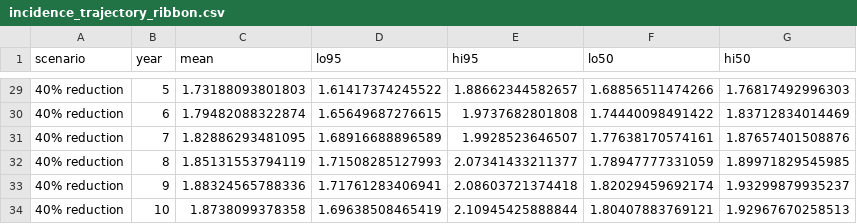
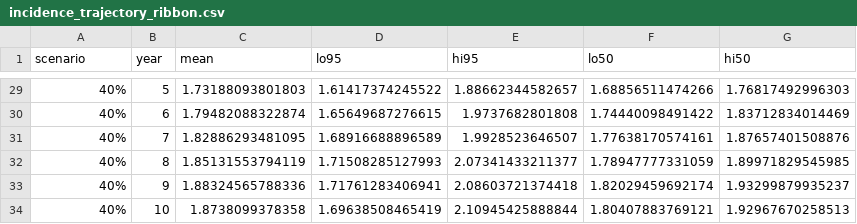
Before and after one commit to UChicago-CCHE-Modeling/INFORM-HIV-Funding-Scenario-Exploration, a CSV file: 04_cost_mapping/output/incidence_trajectory_ribbon.csv, drawn as a sheet; only a part is shown, gaps mark what is left out; the diff covers the shown part only.

Commit message:
Refine ribbon+heatmap figure legends
Panel B: convert the rate-ratio key to a horizontal stepped colourbar with
numeric break labels beneath, and add spacing between the bar and labels.
Panel A: add legend title "Reduction in govt. funding for PrEP and ART" and
shorten the scenario labels to just the percentages.

Also commits the shared cost-mapping figure sizing (COST_FIG_* constants) so
both figures render at the same on-page size, plus regenerated figure outputs.

```diff
--- a/04_cost_mapping/output/incidence_trajectory_ribbon.csv
+++ b/04_cost_mapping/output/incidence_trajectory_ribbon.csv
@@ -29,6 +29,6 @@
-"40% reduction",5,1.73188093801803,1.61417374245522,1.88662344582657,1.68856511474266,1.76817492996303
-"40% reduction",6,1.79482088322874,1.65649687276615,1.9737682801808,1.74440098491422,1.83712834014469
-"40% reduction",7,1.82886293481095,1.68916688896589,1.9928523646507,1.77638170574161,1.87657401508876
-"40% reduction",8,1.85131553794119,1.71508285127993,2.07341433211377,1.78947777331059,1.89971829545985
-"40% reduction",9,1.88324565788336,1.71761283406941,2.08603721374418,1.82029459692174,1.93299879935237
-"40% reduction",10,1.8738099378358,1.69638508465419,2.10945425888844,1.80407883769121,1.92967670258513
+"40%",5,1.73188093801803,1.61417374245522,1.88662344582657,1.68856511474266,1.76817492996303
+"40%",6,1.79482088322874,1.65649687276615,1.9737682801808,1.74440098491422,1.83712834014469
+"40%",7,1.82886293481095,1.68916688896589,1.9928523646507,1.77638170574161,1.87657401508876
+"40%",8,1.85131553794119,1.71508285127993,2.07341433211377,1.78947777331059,1.89971829545985
+"40%",9,1.88324565788336,1.71761283406941,2.08603721374418,1.82029459692174,1.93299879935237
+"40%",10,1.8738099378358,1.69638508465419,2.10945425888844,1.80407883769121,1.92967670258513
```
Also changed, not shown: 27 edited cells elsewhere in this file, 7 other files.
